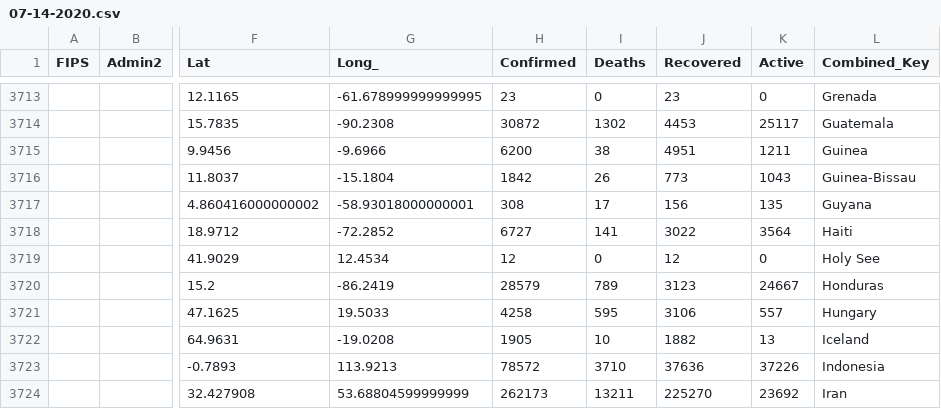
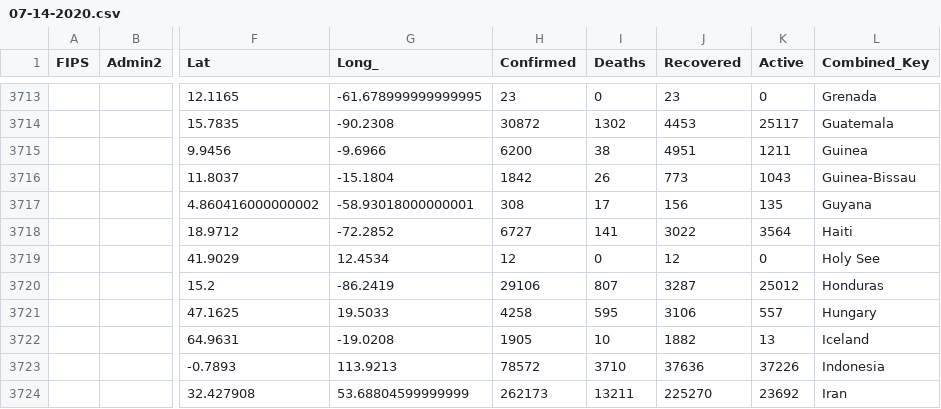
Before and after one commit to coviddata/coviddata, a CSV file: data/sources/jhu_csse/daily_reports/07-14-2020.csv, drawn as a sheet; only a part is shown, gaps mark what is left out; the diff names each change by its address in the sheet, - before the commit and + after, or states it on an @@ line.

```diff
--- a/data/sources/jhu_csse/daily_reports/07-14-2020.csv
+++ b/data/sources/jhu_csse/daily_reports/07-14-2020.csv
-H3720 (Confirmed): 28579
+H3720 (Confirmed): 29106
-I3720 (Deaths): 789
+I3720 (Deaths): 807
-J3720 (Recovered): 3123
+J3720 (Recovered): 3287
-K3720 (Active): 24667
+K3720 (Active): 25012
```
Also changed, not shown: data/sources/ny_times/us-states.csv, docs/v1/countries/cases.csv, 12 other files.
